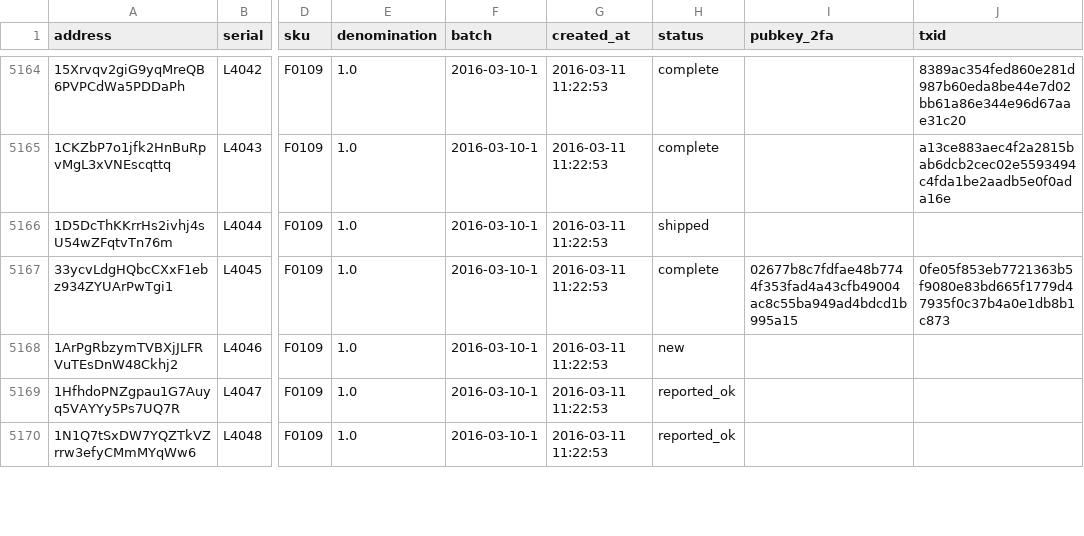
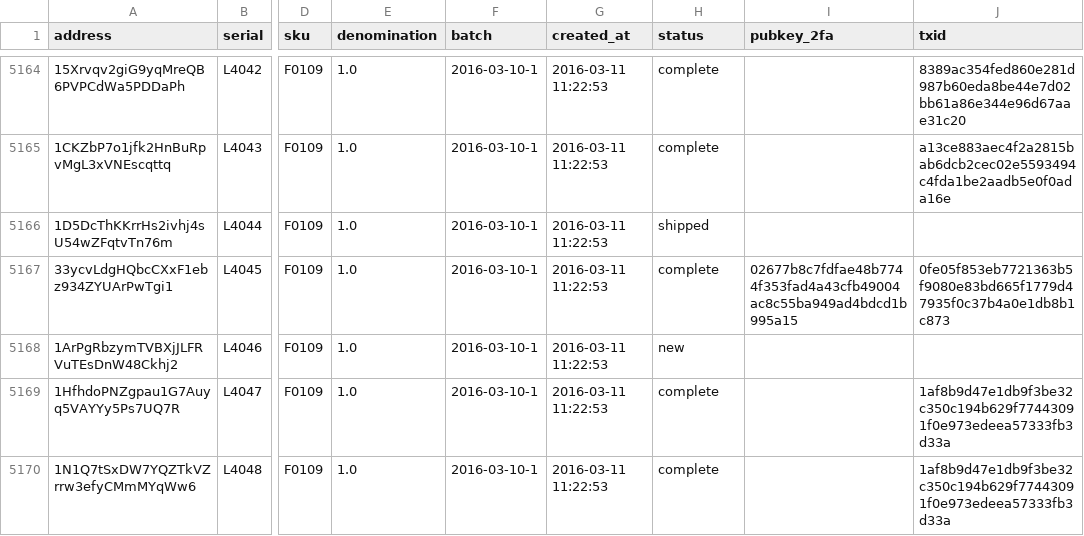
Before and after one commit to prasos/denarium-database, a TSV file: coin.tsv, drawn as a sheet; only a part is shown, gaps mark what is left out; the diff covers the shown part only; the diff names each change by its address in the sheet, - before the commit and + after, or states it on an @@ line.

Commit message:
Daily coin status update

```diff
--- a/coin.tsv
+++ b/coin.tsv
-H5169:H5170 (status): reported_ok
+H5169:H5170 (status): complete
-J5169:J5170 (txid): (empty)
+J5169:J5170 (txid): 1af8b9d47e1db9f3be32c350c194b629f77443091f0e973edeea57333fb3d33a
```
Also changed, not shown: 21 edited cells elsewhere in this file, 1 other file.
